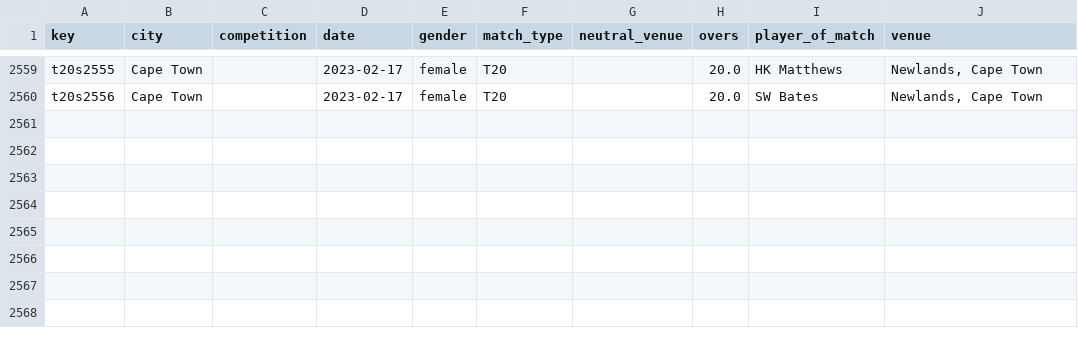
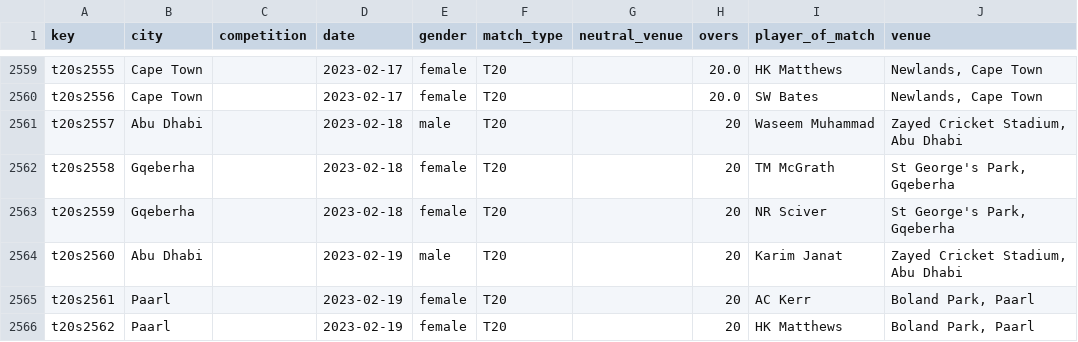
Before and after one commit to sawlachintan/cricket_data, a CSV file: t20s_data/info_df.csv, drawn as a sheet; only a part is shown, gaps mark what is left out; the diff names each change by its address in the sheet, - before the commit and + after, or states it on an @@ line.

```diff
--- a/t20s_data/info_df.csv
+++ b/t20s_data/info_df.csv
+row 2561: t20s2557 | Abu Dhabi |  | 2023-02-18 | male | T20 |  | 20 | Waseem Muhammad | Zayed Cricket Stadium, Abu Dhabi
+row 2562: t20s2558 | Gqeberha |  | 2023-02-18 | female | T20 |  | 20 | TM McGrath | St George's Park, Gqeberha
+row 2563: t20s2559 | Gqeberha |  | 2023-02-18 | female | T20 |  | 20 | NR Sciver | St George's Park, Gqeberha
+row 2564: t20s2560 | Abu Dhabi |  | 2023-02-19 | male | T20 |  | 20 | Karim Janat | Zayed Cricket Stadium, Abu Dhabi
+row 2565: t20s2561 | Paarl |  | 2023-02-19 | female | T20 |  | 20 | AC Kerr | Boland Park, Paarl
+row 2566: t20s2562 | Paarl |  | 2023-02-19 | female | T20 |  | 20 | HK Matthews | Boland Park, Paarl
```
Also changed, not shown: psl_data/info_df.csv, t20s_data/outcome_df.csv, 14 other files.
